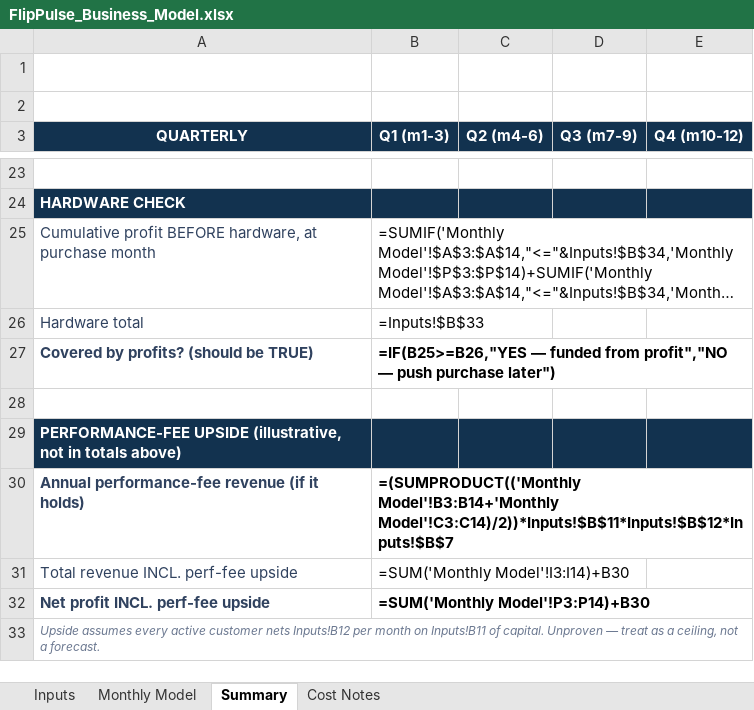
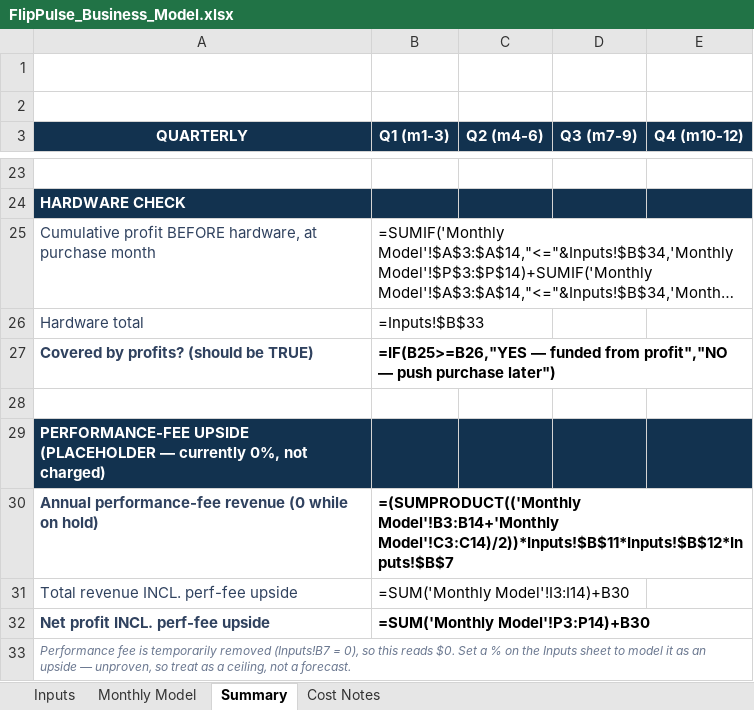
Before and after one commit to jchristadore-ux/FlipPulse, an Excel workbook: business/FlipPulse_Business_Model.xlsx, sheet Summary, drawn as a sheet; only a part is shown, gaps mark what is left out; long unchanged cells end in …; values as stored, in another font and other column widths than the file's, no borders; formulas without a stored value are shown as written; the diff names each change by its address in the sheet, - before the commit and + after, or states it on an @@ line.

```diff
--- a/business/FlipPulse_Business_Model.xlsx (sheet Summary)
+++ b/business/FlipPulse_Business_Model.xlsx (sheet Summary)
-A29 (QUARTERLY): PERFORMANCE-FEE UPSIDE (illustrative, not in totals above)
+A29 (QUARTERLY): PERFORMANCE-FEE UPSIDE (PLACEHOLDER — currently 0%, not charged)
-A30 (QUARTERLY): …performance-fee revenue (if it holds)
+A30 (QUARTERLY): …performance-fee revenue (0 while on hold)
-A33 (QUARTERLY): Upside assumes every active customer nets Inputs!B12 per month on Inputs!B11 of capital. Unproven — treat as…
+A33 (QUARTERLY): Performance fee is temporarily removed (Inputs!B7 = 0), so this reads $0. Set a % on the Inputs sheet to model it as an upside — unproven, so treat as…
```
Also changed, not shown: sheet Inputs, sheet Monthly Model, 18 other files.
